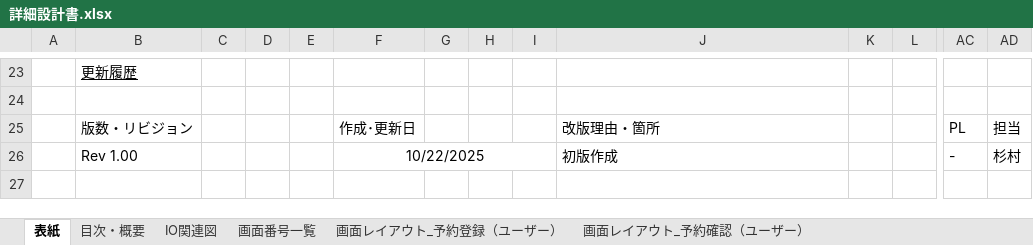
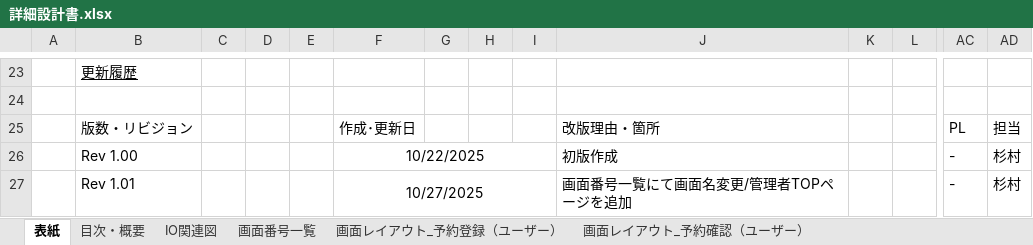
Before and after one commit to tomo-ss/Portfolio, an Excel workbook: 詳細設計書.xlsx, sheet 表紙, drawn as a sheet; only a part is shown, gaps mark what is left out; values as stored, in another font and other column widths than the file's, no borders; charts and pictures not drawn; rows hold the shown columns only; the diff names each change by its address in the sheet, - before the commit and + after, or states it on an @@ line.

```diff
--- a/詳細設計書.xlsx (sheet 表紙)
+++ b/詳細設計書.xlsx (sheet 表紙)
+row 27:  | Rev 1.01 |  |  |  | 10/27/2025 |  |  |  | 画面番号一覧にて画面名変更/管理者TOPページを追加 |  |  | - | 杉村
```
Also changed, not shown: sheet 画面番号一覧.
